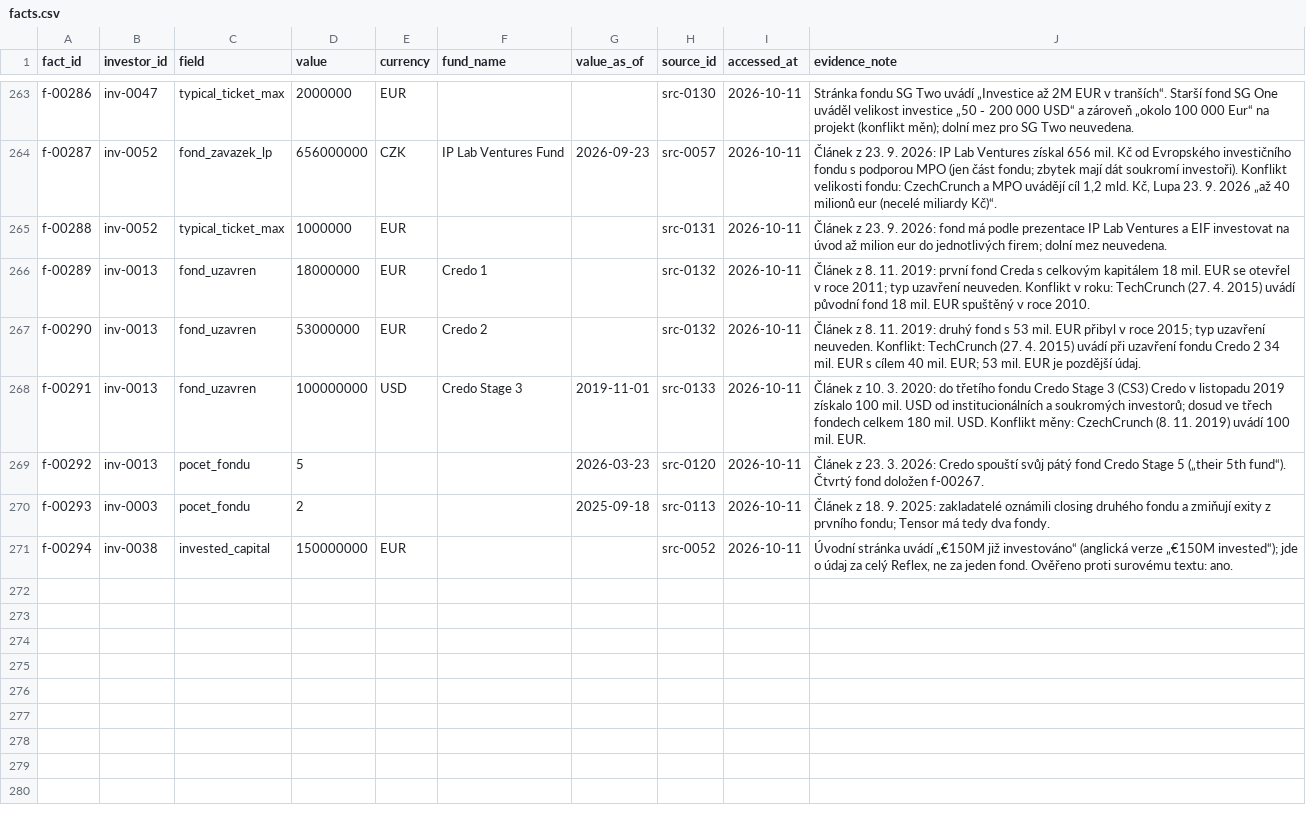
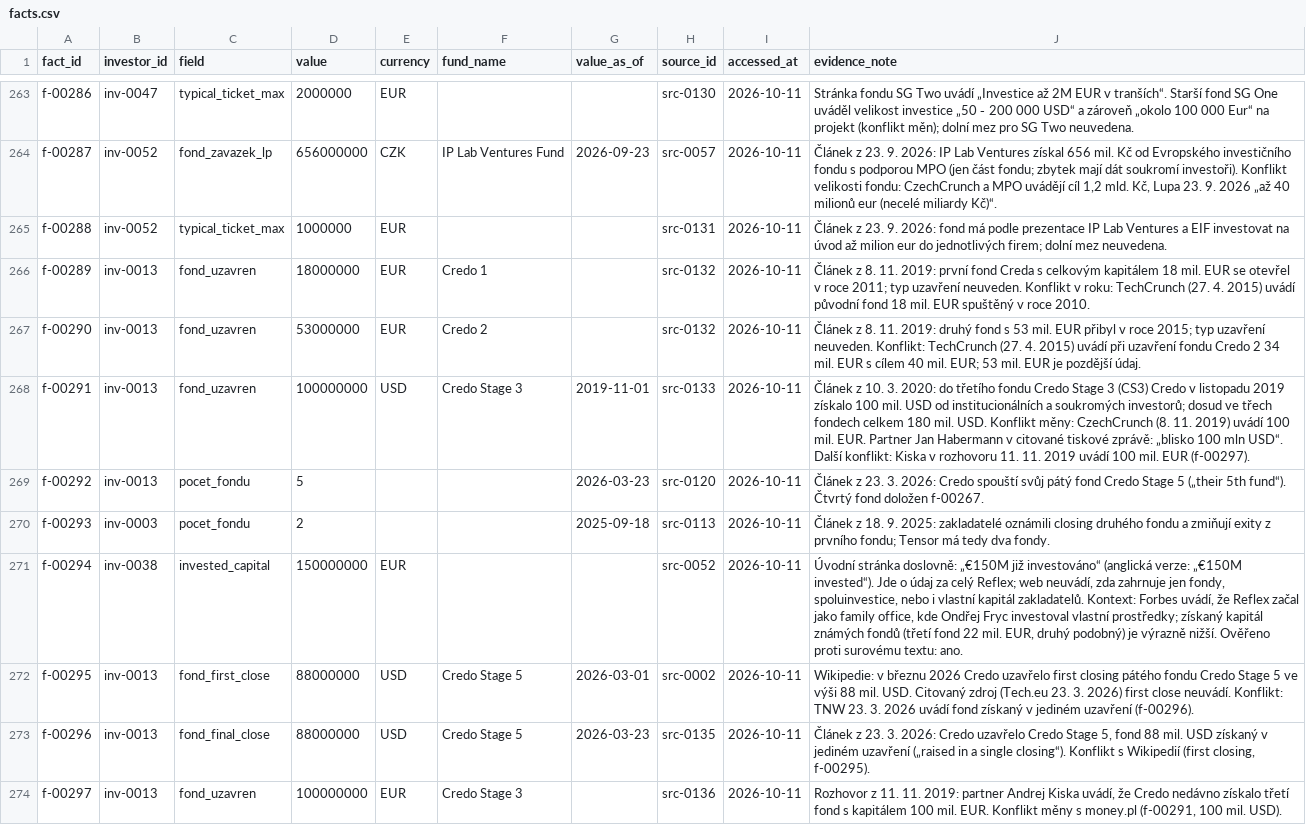
Before and after one commit to osho4753/investor-db, a CSV file: data/facts.csv, drawn as a sheet; only a part is shown, gaps mark what is left out.

```diff
--- a/data/facts.csv
+++ b/data/facts.csv
@@ -267,5 +267,8 @@ f-00289,inv-0013,fond_uzavren,18000000,EUR,Credo 1,,src-0132,2026-10-11,Článek
 f-00290,inv-0013,fond_uzavren,53000000,EUR,Credo 2,,src-0132,2026-10-11,Článek z 8. 11. 2019: druhý fond s 53 mil. EUR přibyl v roce 2015; typ uzavření neuveden. Konflikt: TechCrunch (27. 4. 2015) uvádí při uzavření fondu Credo 2 34 mil. EUR s cílem 40 mil. EUR; 53 mil. EUR je pozdější údaj.
-f-00291,inv-0013,fond_uzavren,100000000,USD,Credo Stage 3,2019-11-01,src-0133,2026-10-11,Článek z 10. 3. 2020: do třetího fondu Credo Stage 3 (CS3) Credo v listopadu 2019 získalo 100 mil. USD od institucionálních a soukromých investorů; dosud ve třech fondech celkem 180 mil. USD. Konflikt měny: CzechCrunch (8. 11. 2019) uvádí 100 mil. EUR.
+f-00291,inv-0013,fond_uzavren,100000000,USD,Credo Stage 3,2019-11-01,src-0133,2026-10-11,Článek z 10. 3. 2020: do třetího fondu Credo Stage 3 (CS3) Credo v listopadu 2019 získalo 100 mil. USD od institucionálních a soukromých investorů; dosud ve třech fondech celkem 180 mil. USD. Konflikt měny: CzechCrunch (8. 11. 2019) uvádí 100 mil. EUR. Partner Jan Habermann v citované tiskové zprávě: „blisko 100 mln USD“. Další konflikt: Kiska v rozhovoru 11. 11. 2019 uvádí 100 mil. EUR (f-00297).
 f-00292,inv-0013,pocet_fondu,5,,,2026-03-23,src-0120,2026-10-11,Článek z 23. 3. 2026: Credo spouští svůj pátý fond Credo Stage 5 („their 5th fund“). Čtvrtý fond doložen f-00267.
 f-00293,inv-0003,pocet_fondu,2,,,2025-09-18,src-0113,2026-10-11,Článek z 18. 9. 2025: zakladatelé oznámili closing druhého fondu a zmiňují exity z prvního fondu; Tensor má tedy dva fondy.
-f-00294,inv-0038,invested_capital,150000000,EUR,,,src-0052,2026-10-11,"Úvodní stránka uvádí „€150M již investováno“ (anglická verze „€150M invested“); jde o údaj za celý Reflex, ne za jeden fond. Ověřeno proti surovému textu: ano."
+f-00294,inv-0038,invested_capital,150000000,EUR,,,src-0052,2026-10-11,"Úvodní stránka doslovně: „€150M již investováno“ (anglická verze: „€150M invested“). Jde o údaj za celý Reflex; web neuvádí, zda zahrnuje jen fondy, spoluinvestice, nebo i vlastní kapitál zakladatelů. Kontext: Forbes uvádí, že Reflex začal jako family office, kde Ondřej Fryc investoval vlastní prostředky; získaný kapitál známých fondů (třetí fond 22 mil. EUR, druhý podobný) je výrazně nižší. Ověřeno proti surovému textu: ano."
+f-00295,inv-0013,fond_first_close,88000000,USD,Credo Stage 5,2026-03-01,src-0002,2026-10-11,Wikipedie: v březnu 2026 Credo uzavřelo first closing pátého fondu Credo Stage 5 ve výši 88 mil. USD. Citovaný zdroj (Tech.eu 23. 3. 2026) first close neuvádí. Konflikt: TNW 23. 3. 2026 uvádí fond získaný v jediném uzavření (f-00296).
+f-00296,inv-0013,fond_final_close,88000000,USD,Credo Stage 5,2026-03-23,src-0135,2026-10-11,"Článek z 23. 3. 2026: Credo uzavřelo Credo Stage 5, fond 88 mil. USD získaný v jediném uzavření („raised in a single closing“). Konflikt s Wikipedií (first closing, f-00295)."
+f-00297,inv-0013,fond_uzavren,100000000,EUR,Credo Stage 3,,src-0136,2026-10-11,"Rozhovor z 11. 11. 2019: partner Andrej Kiska uvádí, že Credo nedávno získalo třetí fond s kapitálem 100 mil. EUR. Konflikt měny s money.pl (f-00291, 100 mil. USD)."
```
Also changed, not shown: data/effort_log.csv, data/funds.csv, 5 other files.
